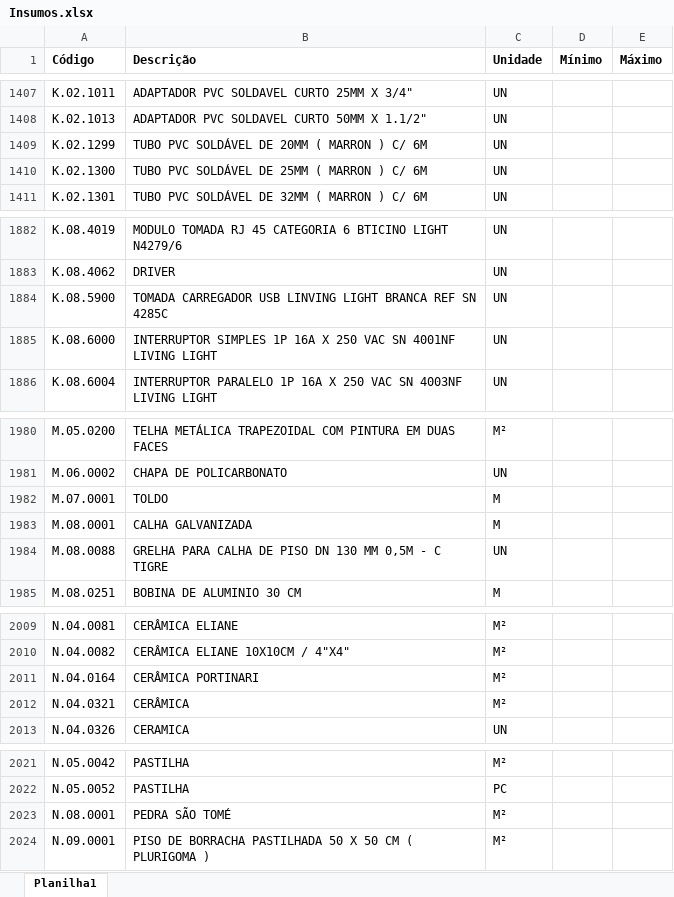
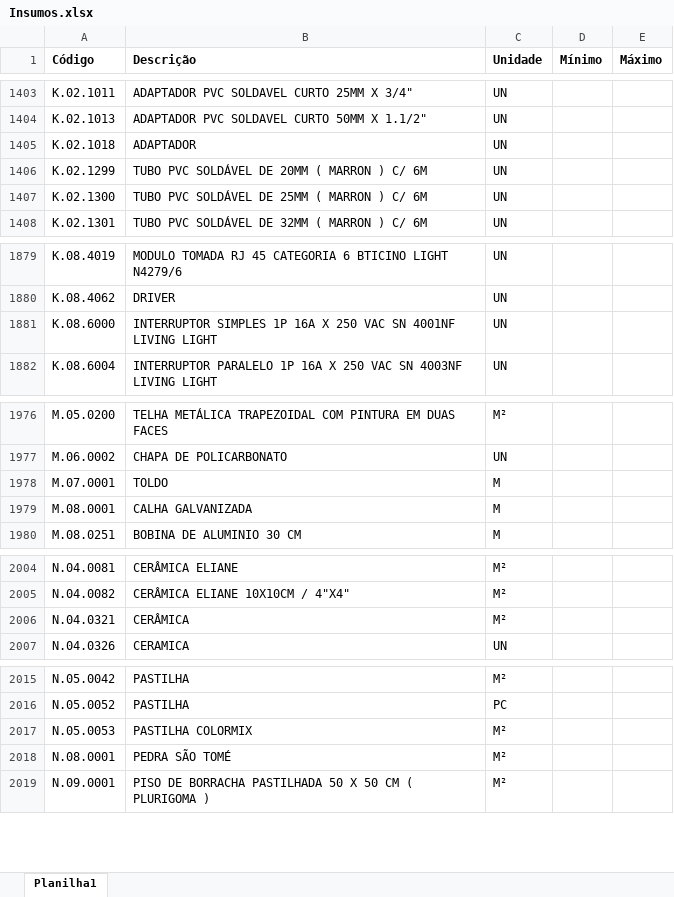
Before and after one commit to Mgiglio98/formulario_pedidos_basic, an Excel workbook: Insumos.xlsx, sheet Planilha1, drawn as a sheet; only a part is shown, gaps mark what is left out; values as stored, in another font and other column widths than the file's, no borders; conditional formats not drawn; removed rows and columns are numbered as before the commit, all else as after; the diff covers the shown part only; the diff names each change by its address in the sheet, - before the commit and + after, or states it on an @@ line.

```diff
--- a/Insumos.xlsx (sheet Planilha1)
+++ b/Insumos.xlsx (sheet Planilha1)
+row 1405: K.02.1018 | ADAPTADOR | UN
-row 1884: K.08.5900 | TOMADA CARREGADOR USB LINVING LIGHT BRANCA REF SN 4285C | UN
-row 1984: M.08.0088 | GRELHA PARA CALHA DE PISO DN 130 MM 0,5M - C TIGRE | UN
-row 2011: N.04.0164 | CERÂMICA PORTINARI | M²
+row 2017: N.05.0053 | PASTILHA COLORMIX | M²
```
Also changed, not shown: 5 added rows, 16 removed rows and 3 edited cells elsewhere in this sheet, Empreendimentos.xlsx.
